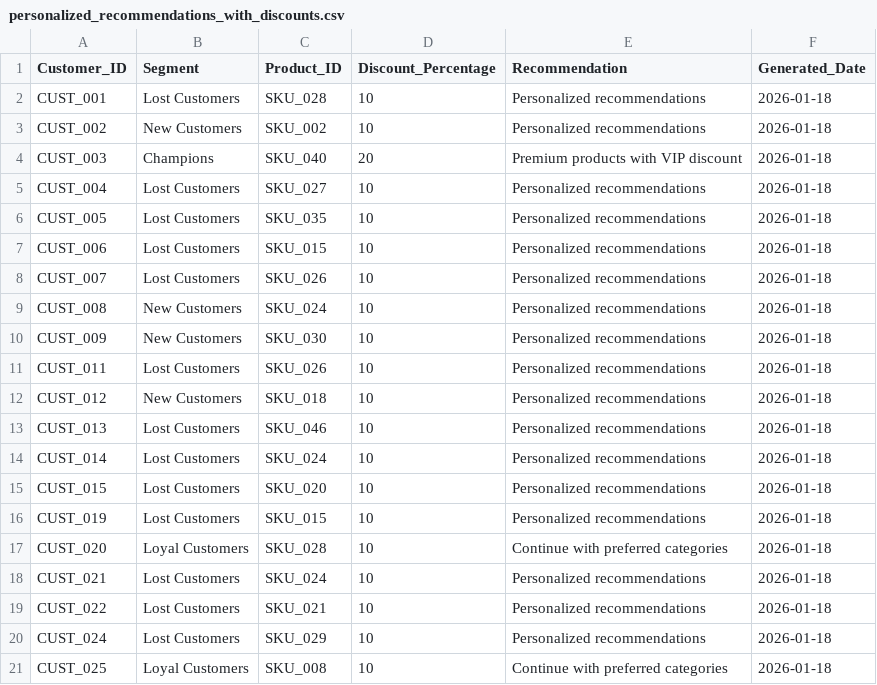
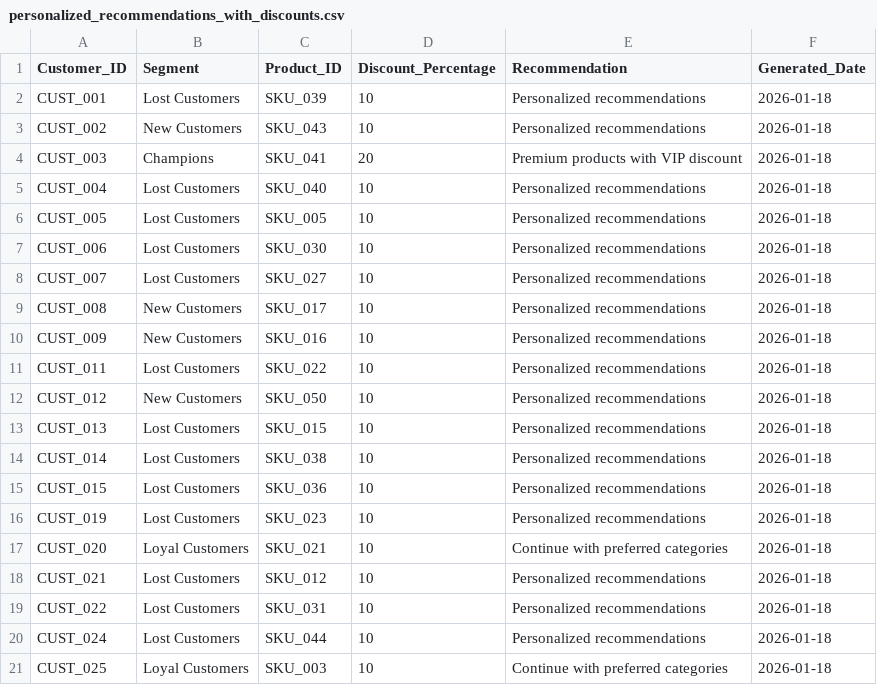
Before and after one commit to RDR25/HCLHackathon, a CSV file: Dashboard/data/output/personalized_recommendations_with_discounts.csv, drawn as a sheet.

```diff
--- a/Dashboard/data/output/personalized_recommendations_with_discounts.csv
+++ b/Dashboard/data/output/personalized_recommendations_with_discounts.csv
@@ -1,21 +1,21 @@
 Customer_ID,Segment,Product_ID,Discount_Percentage,Recommendation,Generated_Date
-CUST_001,Lost Customers,SKU_028,10,Personalized recommendations,2026-01-18
-CUST_002,New Customers,SKU_002,10,Personalized recommendations,2026-01-18
-CUST_003,Champions,SKU_040,20,Premium products with VIP discount,2026-01-18
-CUST_004,Lost Customers,SKU_027,10,Personalized recommendations,2026-01-18
-CUST_005,Lost Customers,SKU_035,10,Personalized recommendations,2026-01-18
-CUST_006,Lost Customers,SKU_015,10,Personalized recommendations,2026-01-18
-CUST_007,Lost Customers,SKU_026,10,Personalized recommendations,2026-01-18
-CUST_008,New Customers,SKU_024,10,Personalized recommendations,2026-01-18
-CUST_009,New Customers,SKU_030,10,Personalized recommendations,2026-01-18
-CUST_011,Lost Customers,SKU_026,10,Personalized recommendations,2026-01-18
-CUST_012,New Customers,SKU_018,10,Personalized recommendations,2026-01-18
-CUST_013,Lost Customers,SKU_046,10,Personalized recommendations,2026-01-18
-CUST_014,Lost Customers,SKU_024,10,Personalized recommendations,2026-01-18
-CUST_015,Lost Customers,SKU_020,10,Personalized recommendations,2026-01-18
-CUST_019,Lost Customers,SKU_015,10,Personalized recommendations,2026-01-18
-CUST_020,Loyal Customers,SKU_028,10,Continue with preferred categories,2026-01-18
-CUST_021,Lost Customers,SKU_024,10,Personalized recommendations,2026-01-18
-CUST_022,Lost Customers,SKU_021,10,Personalized recommendations,2026-01-18
-CUST_024,Lost Customers,SKU_029,10,Personalized recommendations,2026-01-18
-CUST_025,Loyal Customers,SKU_008,10,Continue with preferred categories,2026-01-18
+CUST_001,Lost Customers,SKU_039,10,Personalized recommendations,2026-01-18
+CUST_002,New Customers,SKU_043,10,Personalized recommendations,2026-01-18
+CUST_003,Champions,SKU_041,20,Premium products with VIP discount,2026-01-18
+CUST_004,Lost Customers,SKU_040,10,Personalized recommendations,2026-01-18
+CUST_005,Lost Customers,SKU_005,10,Personalized recommendations,2026-01-18
+CUST_006,Lost Customers,SKU_030,10,Personalized recommendations,2026-01-18
+CUST_007,Lost Customers,SKU_027,10,Personalized recommendations,2026-01-18
+CUST_008,New Customers,SKU_017,10,Personalized recommendations,2026-01-18
+CUST_009,New Customers,SKU_016,10,Personalized recommendations,2026-01-18
+CUST_011,Lost Customers,SKU_022,10,Personalized recommendations,2026-01-18
+CUST_012,New Customers,SKU_050,10,Personalized recommendations,2026-01-18
+CUST_013,Lost Customers,SKU_015,10,Personalized recommendations,2026-01-18
+CUST_014,Lost Customers,SKU_038,10,Personalized recommendations,2026-01-18
+CUST_015,Lost Customers,SKU_036,10,Personalized recommendations,2026-01-18
+CUST_019,Lost Customers,SKU_023,10,Personalized recommendations,2026-01-18
+CUST_020,Loyal Customers,SKU_021,10,Continue with preferred categories,2026-01-18
+CUST_021,Lost Customers,SKU_012,10,Personalized recommendations,2026-01-18
+CUST_022,Lost Customers,SKU_031,10,Personalized recommendations,2026-01-18
+CUST_024,Lost Customers,SKU_044,10,Personalized recommendations,2026-01-18
+CUST_025,Loyal Customers,SKU_003,10,Continue with preferred categories,2026-01-18
```
